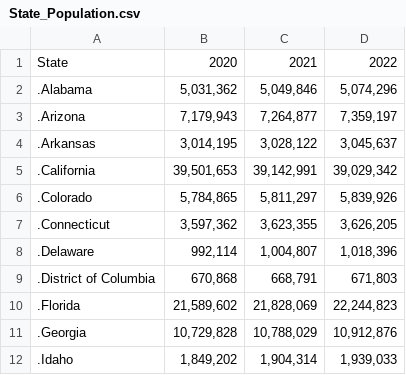
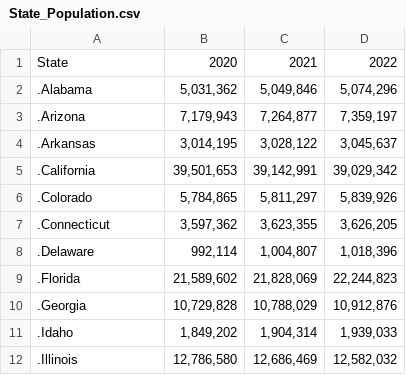
Before and after one commit to Talamanj08/Project-3, a CSV file: State_Pop/State_Population.csv (was State_Population.csv), drawn as a sheet; only a part is shown; the shorter side is filled out with more unchanged rows; the diff names each change by its address in the sheet, - before the commit and + after, or states it on an @@ line.

Commit message:
cleaned csv, reorganized state pop

```diff
--- a/State_Population.csv
+++ b/State_Pop/State_Population.csv
-row 9: .District of Columbia | 670,868 | 668,791 | 671,803
```
Also changed, not shown: 3 other files.
